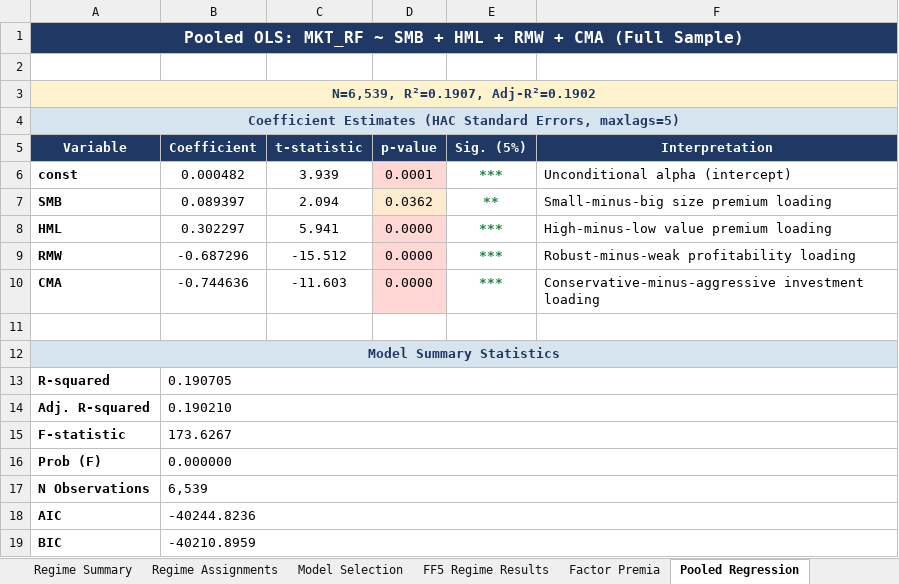
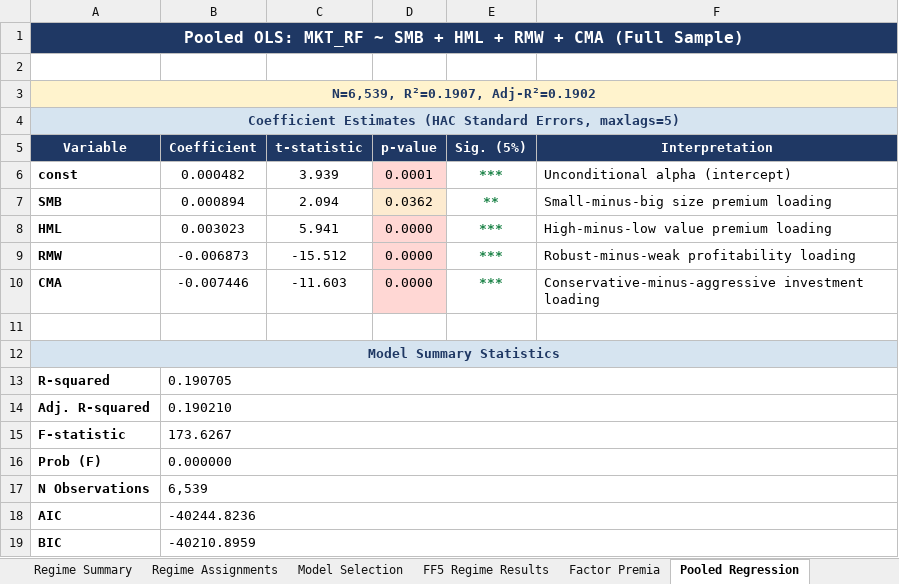
Before and after one commit to RoseboroFoundation/Signalsandsystems, an Excel workbook: essay1_full_results.xlsx, sheet Pooled Regression, drawn as a sheet; values as stored, in another font and other column widths than the file's, no borders; the diff names each change by its address in the sheet, - before the commit and + after, or states it on an @@ line.

```diff
--- a/essay1_full_results.xlsx (sheet Pooled Regression)
+++ b/essay1_full_results.xlsx (sheet Pooled Regression)
-B7 (Coefficient): 0.089397
+B7 (Coefficient): 0.000894
-B8 (Coefficient): 0.302297
+B8 (Coefficient): 0.003023
-B9 (Coefficient): -0.687296
+B9 (Coefficient): -0.006873
-B10 (Coefficient): -0.744636
+B10 (Coefficient): -0.007446
```
Also changed, not shown: sheet Matched Controls, sheet CW Stock Summary, sheet Factor Premia, sheet Paired T-Test, sheet Regime Amplification, sheet Interaction Model, 2 more sheets, charts or pictures, 6 other files.
